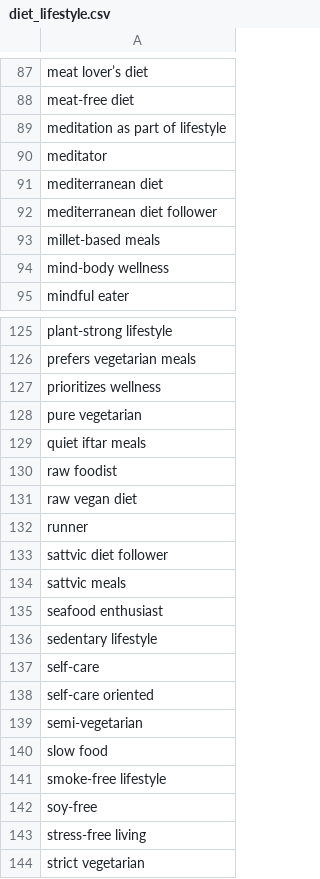
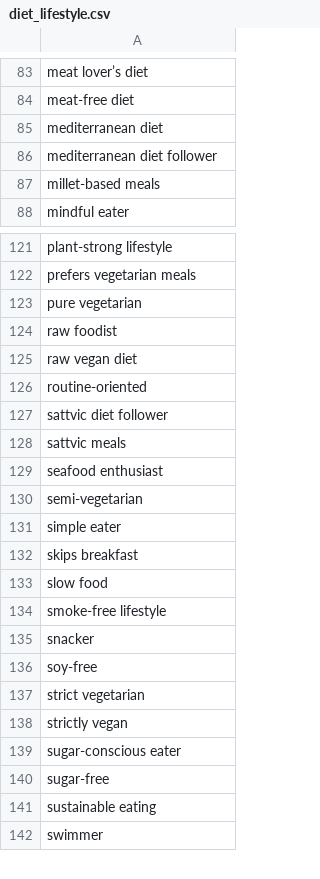
Before and after one commit to gobinath-sketch/User-Preference-Tagging, a CSV file: tag/tags/diet_lifestyle.csv, drawn as a sheet; only a part is shown, gaps mark what is left out; the shorter side is filled out with more unchanged rows; the diff covers the shown part only.

Commit message:
Update diet_lifestyle.csv

```diff
--- a/tag/tags/diet_lifestyle.csv
+++ b/tag/tags/diet_lifestyle.csv
@@ -88,4 +84,2 @@ meat lover’s diet
 meat-free diet
-meditation as part of lifestyle
-meditator
 mediterranean diet
@@ -93,3 +87,2 @@ mediterranean diet follower
 millet-based meals
-mind-body wellness
 mindful eater
@@ -126,8 +122,6 @@ plant-strong lifestyle
 prefers vegetarian meals
-prioritizes wellness
 pure vegetarian
-quiet iftar meals
 raw foodist
 raw vegan diet
-runner
+routine-oriented
 sattvic diet follower
@@ -135,10 +129,9 @@ sattvic meals
 seafood enthusiast
-sedentary lifestyle
-self-care
-self-care oriented
 semi-vegetarian
+simple eater
+skips breakfast
 slow food
 smoke-free lifestyle
+snacker
 soy-free
-stress-free living
 strict vegetarian
```
Also changed, not shown: 8 added rows, 13 removed rows and 4 edited cells elsewhere in this file.
